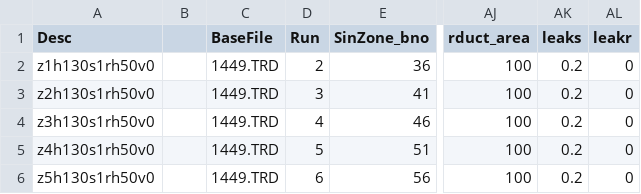
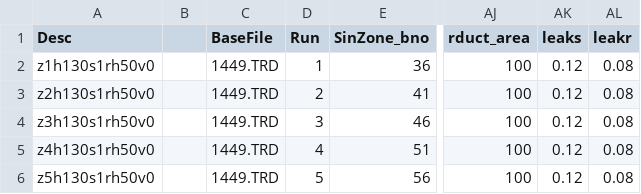
Before and after one commit to bergey/ASHRAE-RP-1449, a CSV file: sim-specs/s1h130.csv, drawn as a sheet; only a part is shown, gaps mark what is left out; the diff names each change by its address in the sheet, - before the commit and + after, or states it on an @@ line.

```diff
--- a/sim-specs/s1h130.csv
+++ b/sim-specs/s1h130.csv
-D2 (Run): 2
+D2 (Run): 1
-AK2:AK6 (leaks): 0.2
+AK2:AK6 (leaks): 0.12
-AL2:AL6 (leakr): 0
+AL2:AL6 (leakr): 0.08
-D3 (Run): 3
+D3 (Run): 2
-D4 (Run): 4
+D4 (Run): 3
-D5 (Run): 5
+D5 (Run): 4
-D6 (Run): 6
+D6 (Run): 5
```
Also changed, not shown: sim-specs/s1h100.csv, sim-specs/s1h85.csv, 1 other file.
